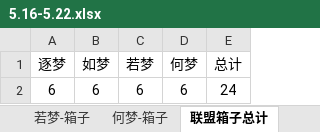
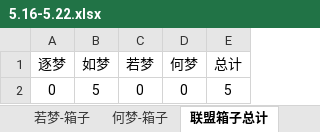
Before and after one commit to cansnow123/wuxia-union, an Excel workbook: 5.16-5.22.xlsx, sheet 联盟箱子总计, drawn as a sheet; values as stored, in another font and other column widths than the file's, no borders; removed rows and columns are numbered as before the commit, all else as after; the diff names each change by its address in the sheet, - before the commit and + after, or states it on an @@ line.

```diff
--- a/5.16-5.22.xlsx (sheet 联盟箱子总计)
+++ b/5.16-5.22.xlsx (sheet 联盟箱子总计)
-row 2: 6 | 6 | 6 | 6 | 24
+row 2: 0 | 5 | 0 | 0 | 5
```
Also changed, not shown: sheet 帮战总榜, sheet 掠夺总榜, sheet 如梦-箱子, sheet 逐梦-箱子, sheet 何梦-箱子, sheet 若梦-箱子, 帮战标准表格.xlsx, 9 other files.
